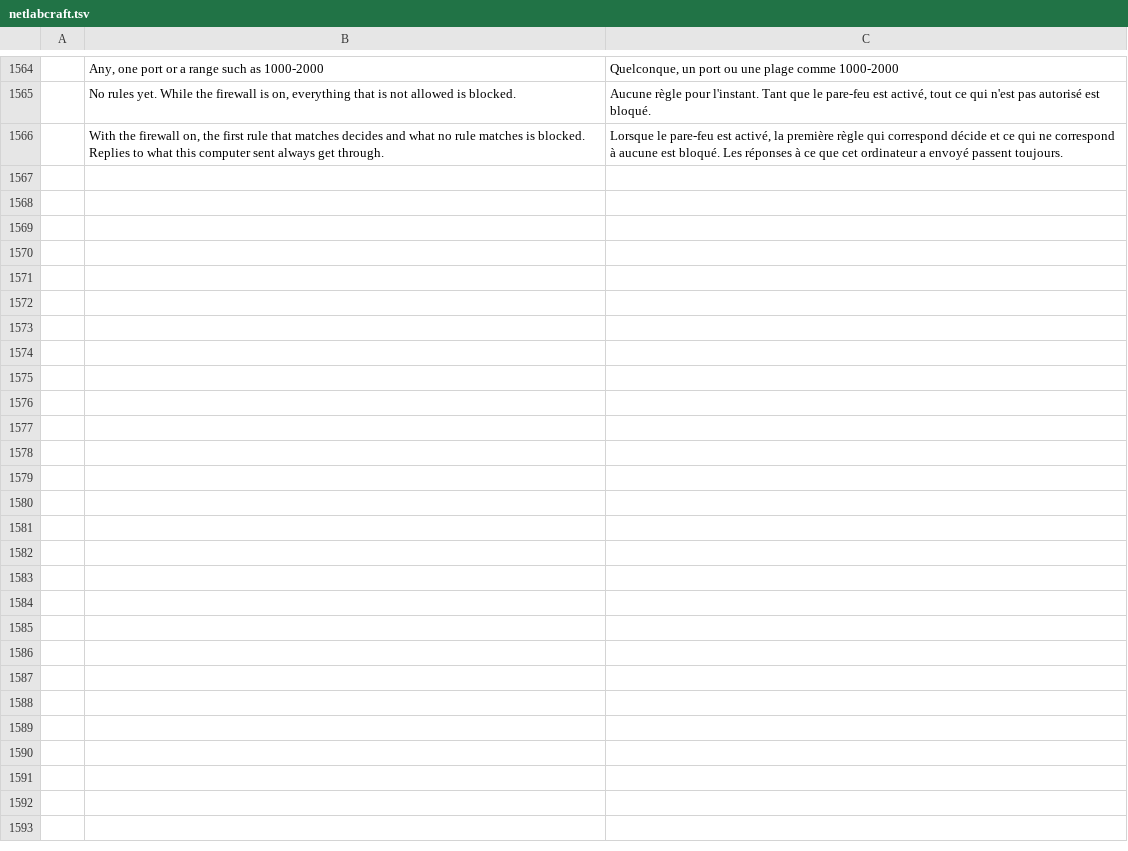
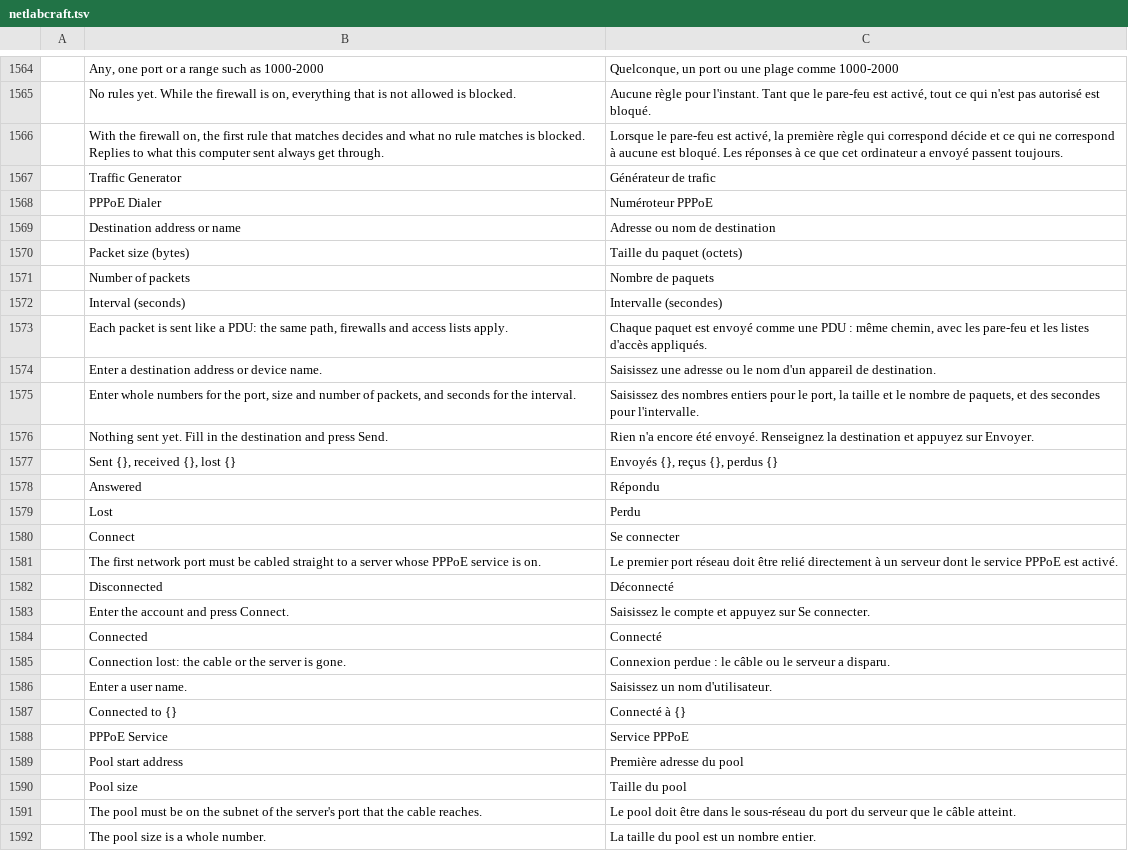
Before and after one commit to ayozetr/netlabcraft, a TSV file: locales/fr/netlabcraft.tsv, drawn as a sheet; only a part is shown, gaps mark what is left out; the diff names each change by its address in the sheet, - before the commit and + after, or states it on an @@ line.

Commit message:
Add the Traffic Generator and PPPoE Dialer apps to the PC desktop
PCs, laptops and servers show two more Desktop tiles: a Traffic Generator
(destination, protocol, port, size, count and interval, then the sent,
received and lost counts and each packet's result) and a PPPoE Dialer
(account, Connect and Disconnect, and the server, address, gateway and
authentication of the session). A server's Services tab gets a PPPoE page.
All new strings are in the six catalogs (26 rows each). What the PPPoE
slice leaves out is gaps.md item 8.

```diff
--- a/locales/fr/netlabcraft.tsv
+++ b/locales/fr/netlabcraft.tsv
+row 1567:  | Traffic Generator | Générateur de trafic
+row 1568:  | PPPoE Dialer | Numéroteur PPPoE
+row 1569:  | Destination address or name | Adresse ou nom de destination
+row 1570:  | Packet size (bytes) | Taille du paquet (octets)
+row 1571:  | Number of packets | Nombre de paquets
+row 1572:  | Interval (seconds) | Intervalle (secondes)
+row 1573:  | Each packet is sent like a PDU: the same path, firewalls and access lists apply. | Chaque paquet est envoyé comme une PDU : même chemin, avec les pare-feu et les listes d'accès appliqués.
+row 1574:  | Enter a destination address or device name. | Saisissez une adresse ou le nom d'un appareil de destination.
+row 1575:  | Enter whole numbers for the port, size and number of packets, and seconds for the interval. | Saisissez des nombres entiers pour le port, la taille et le nombre de paquets, et des secondes pour l'intervalle.
+row 1576:  | Nothing sent yet. Fill in the destination and press Send. | Rien n'a encore été envoyé. Renseignez la destination et appuyez sur Envoyer.
+row 1577:  | Sent {}, received {}, lost {} | Envoyés {}, reçus {}, perdus {}
+row 1578:  | Answered | Répondu
+row 1579:  | Lost | Perdu
+row 1580:  | Connect | Se connecter
+row 1581:  | The first network port must be cabled straight to a server whose PPPoE service is on. | Le premier port réseau doit être relié directement à un serveur dont le service PPPoE est activé.
+row 1582:  | Disconnected | Déconnecté
+row 1583:  | Enter the account and press Connect. | Saisissez le compte et appuyez sur Se connecter.
+row 1584:  | Connected | Connecté
+row 1585:  | Connection lost: the cable or the server is gone. | Connexion perdue : le câble ou le serveur a disparu.
+row 1586:  | Enter a user name. | Saisissez un nom d'utilisateur.
+row 1587:  | Connected to {} | Connecté à {}
+row 1588:  | PPPoE Service | Service PPPoE
+row 1589:  | Pool start address | Première adresse du pool
+row 1590:  | Pool size | Taille du pool
+row 1591:  | The pool must be on the subnet of the server's port that the cable reaches. | Le pool doit être dans le sous-réseau du port du serveur que le câble atteint.
+row 1592:  | The pool size is a whole number. | La taille du pool est un nombre entier.
```
Also changed, not shown: locales/de/netlabcraft.tsv, locales/es/netlabcraft.tsv, 13 other files.
